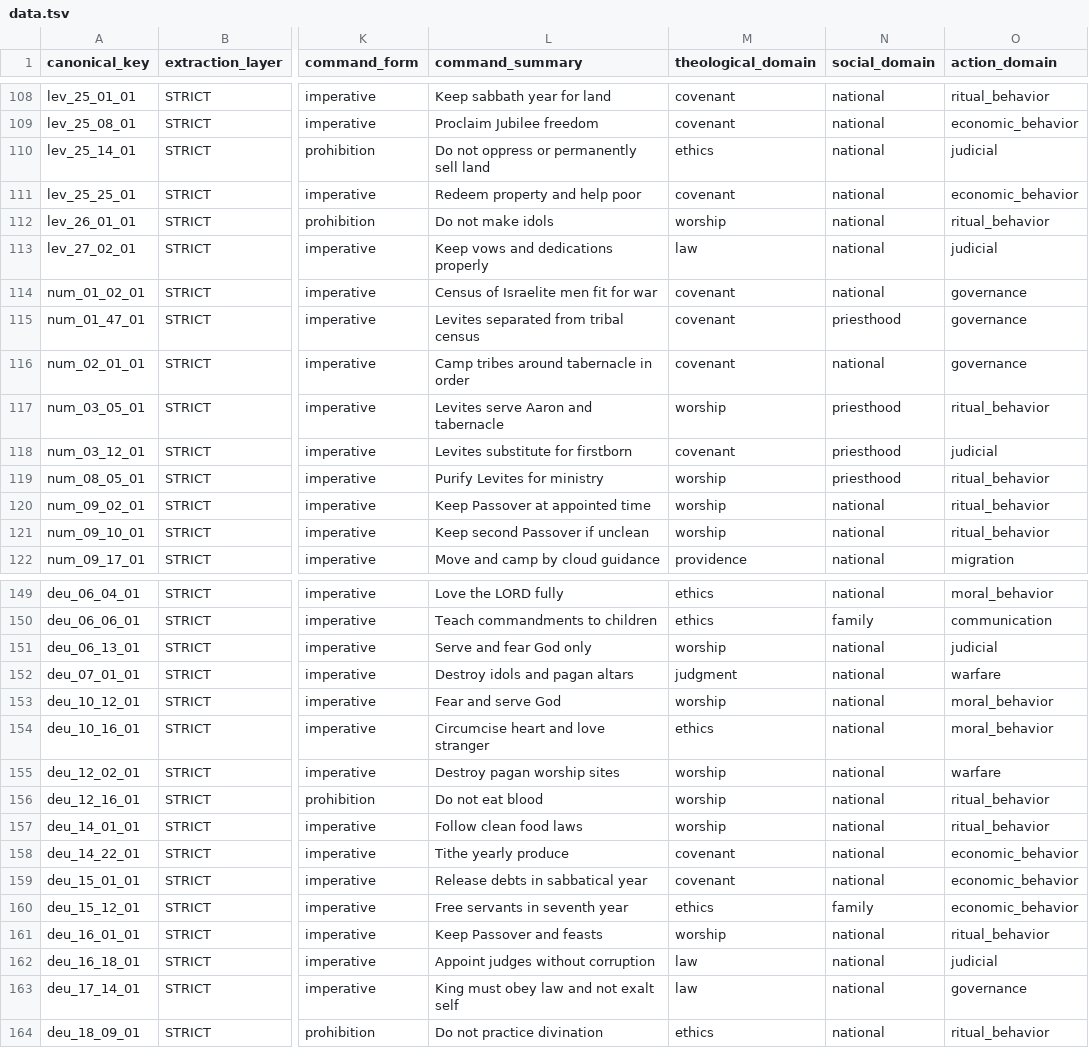
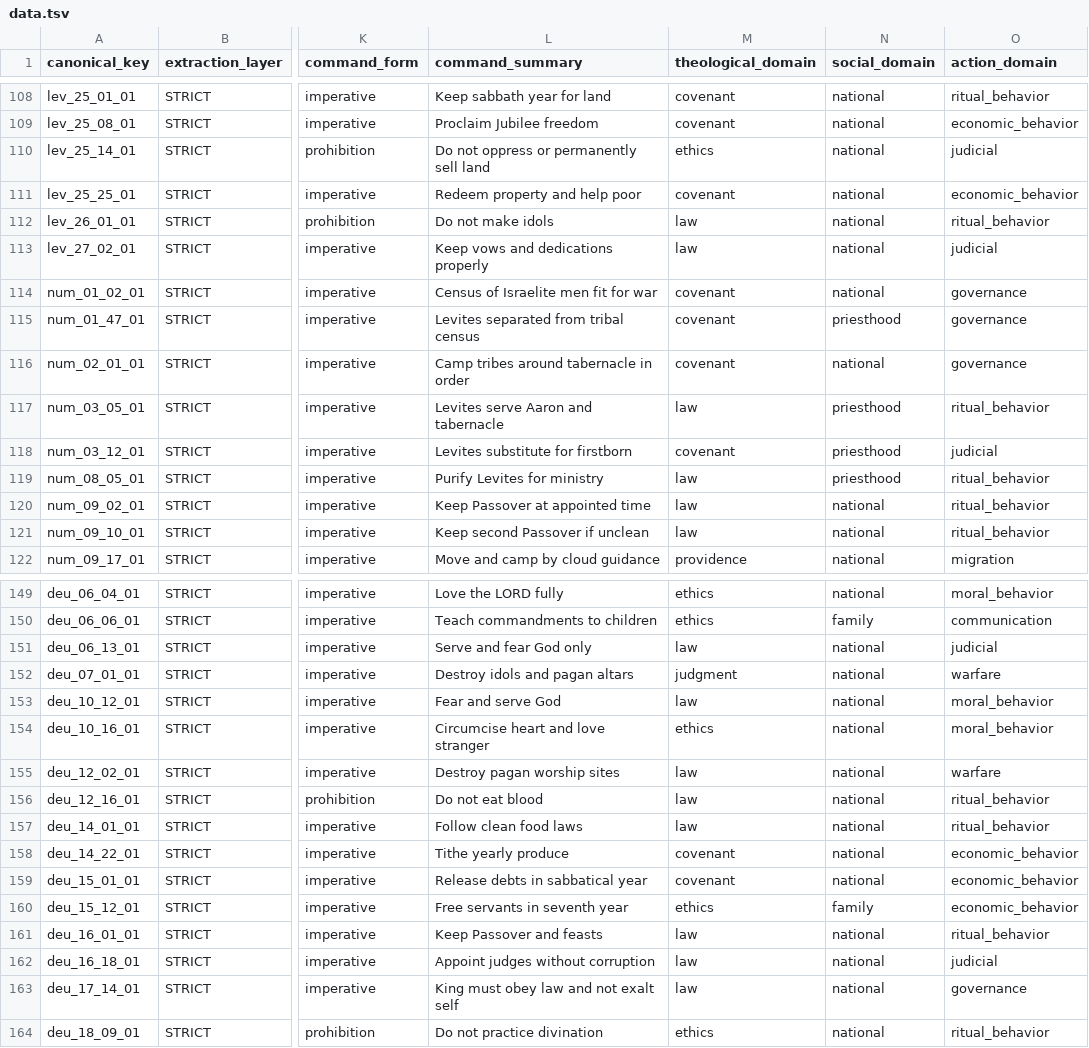
Before and after one commit to FullStack-Beck/Biblical-Text-Analysis-Platform, a TSV file: data.tsv, drawn as a sheet; only a part is shown, gaps mark what is left out; the diff covers the shown part only; the diff names each change by its address in the sheet, - before the commit and + after, or states it on an @@ line.

Commit message:
fixed some worship groups

```diff
--- a/data.tsv
+++ b/data.tsv
-M112 (theological_domain): worship
+M112 (theological_domain): law
-M117 (theological_domain): worship
+M117 (theological_domain): law
-M119:M121 (theological_domain): worship
+M119:M121 (theological_domain): law
-M151 (theological_domain): worship
+M151 (theological_domain): law
-M153 (theological_domain): worship
+M153 (theological_domain): law
-M155:M157 (theological_domain): worship
+M155:M157 (theological_domain): law
-M161 (theological_domain): worship
+M161 (theological_domain): law
```
Also changed, not shown: 27 edited cells elsewhere in this file.
